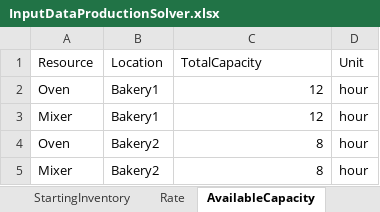
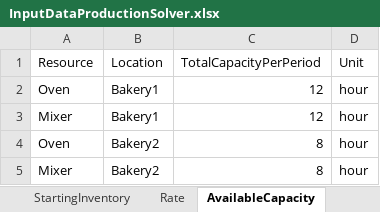
Before and after one commit to fdabrandao/amplopt.streamlit.app, an Excel workbook: apps/supply_chain/InputDataProductionSolver.xlsx, sheet AvailableCapacity, drawn as a sheet; values as stored, in another font and other column widths than the file's, no borders; the diff names each change by its address in the sheet, - before the commit and + after, or states it on an @@ line.

```diff
--- a/apps/supply_chain/InputDataProductionSolver.xlsx (sheet AvailableCapacity)
+++ b/apps/supply_chain/InputDataProductionSolver.xlsx (sheet AvailableCapacity)
-C1: TotalCapacity
+C1: TotalCapacityPerPeriod
```
Also changed, not shown: sheet Demand, sheet StartingInventory, other sheet tabs, 1 other file.
